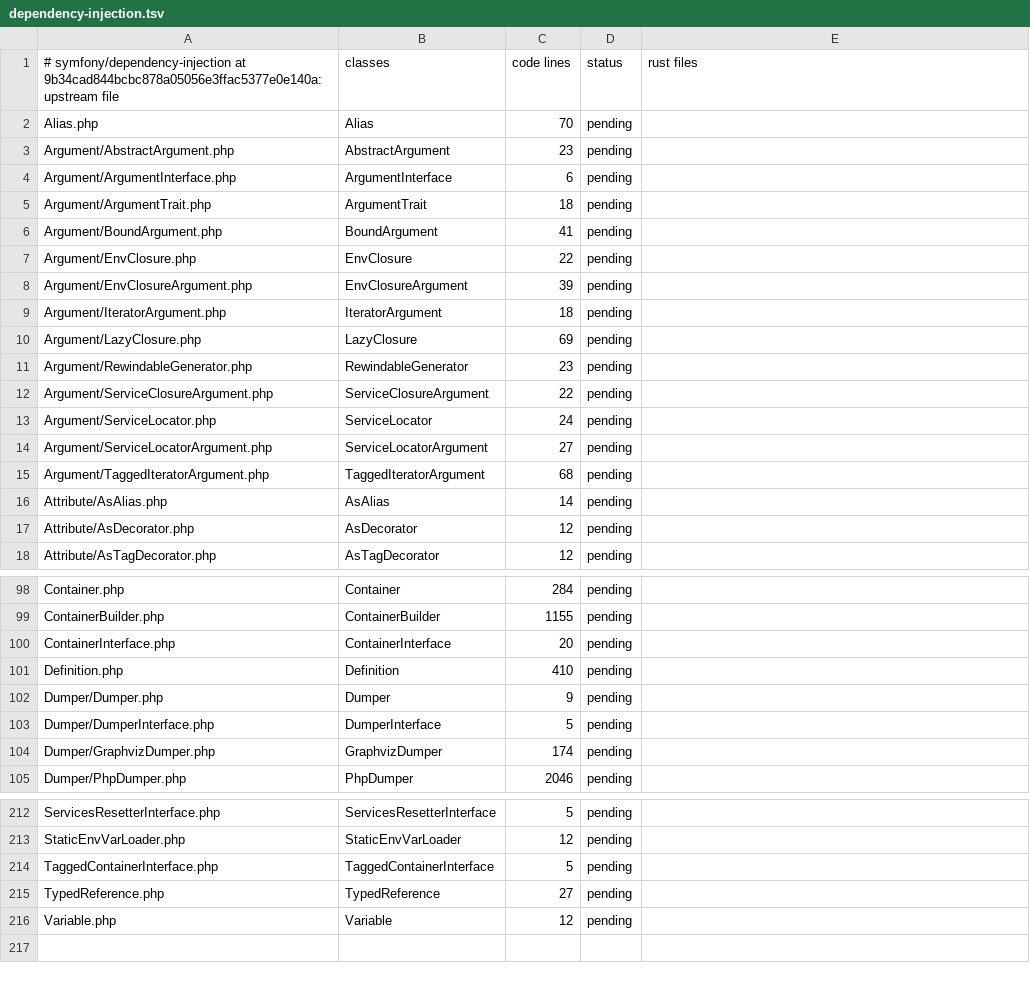
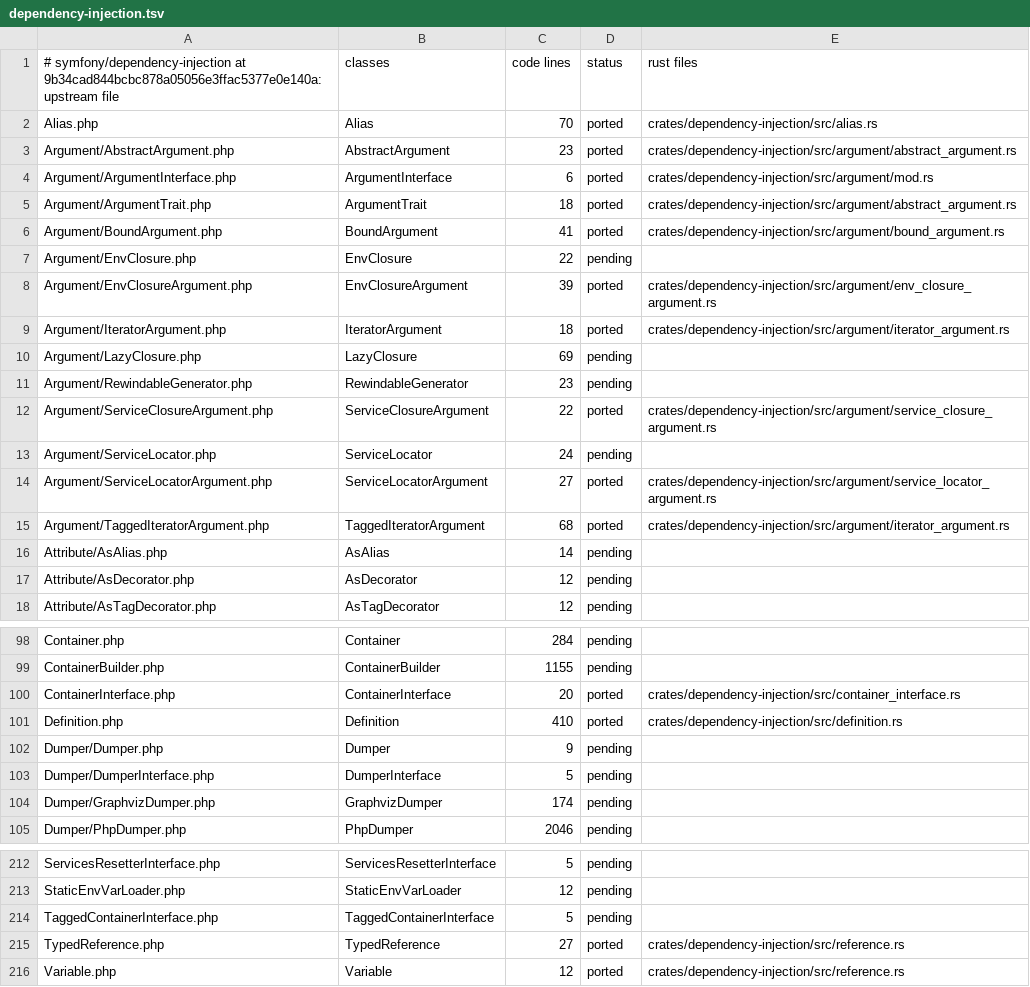
Before and after one commit to D-Nations/symfony-rs, a TSV file: parity/classes/symfony/dependency-injection.tsv, drawn as a sheet; only a part is shown, gaps mark what is left out; the diff covers the shown part only.

```diff
--- a/parity/classes/symfony/dependency-injection.tsv
+++ b/parity/classes/symfony/dependency-injection.tsv
@@ -1,16 +1,16 @@
 # symfony/dependency-injection at 9b34cad844bcbc878a05056e3ffac5377e0e140a: upstream file	classes	code lines	status	rust files
-Alias.php	Alias	70	pending	
-Argument/AbstractArgument.php	AbstractArgument	23	pending	
-Argument/ArgumentInterface.php	ArgumentInterface	6	pending	
-Argument/ArgumentTrait.php	ArgumentTrait	18	pending	
-Argument/BoundArgument.php	BoundArgument	41	pending	
+Alias.php	Alias	70	ported	crates/dependency-injection/src/alias.rs
+Argument/AbstractArgument.php	AbstractArgument	23	ported	crates/dependency-injection/src/argument/abstract_argument.rs
+Argument/ArgumentInterface.php	ArgumentInterface	6	ported	crates/dependency-injection/src/argument/mod.rs
+Argument/ArgumentTrait.php	ArgumentTrait	18	ported	crates/dependency-injection/src/argument/abstract_argument.rs
+Argument/BoundArgument.php	BoundArgument	41	ported	crates/dependency-injection/src/argument/bound_argument.rs
 Argument/EnvClosure.php	EnvClosure	22	pending	
-Argument/EnvClosureArgument.php	EnvClosureArgument	39	pending	
-Argument/IteratorArgument.php	IteratorArgument	18	pending	
+Argument/EnvClosureArgument.php	EnvClosureArgument	39	ported	crates/dependency-injection/src/argument/env_closure_argument.rs
+Argument/IteratorArgument.php	IteratorArgument	18	ported	crates/dependency-injection/src/argument/iterator_argument.rs
 Argument/LazyClosure.php	LazyClosure	69	pending	
 Argument/RewindableGenerator.php	RewindableGenerator	23	pending	
-Argument/ServiceClosureArgument.php	ServiceClosureArgument	22	pending	
+Argument/ServiceClosureArgument.php	ServiceClosureArgument	22	ported	crates/dependency-injection/src/argument/service_closure_argument.rs
 Argument/ServiceLocator.php	ServiceLocator	24	pending	
-Argument/ServiceLocatorArgument.php	ServiceLocatorArgument	27	pending	
-Argument/TaggedIteratorArgument.php	TaggedIteratorArgument	68	pending	
+Argument/ServiceLocatorArgument.php	ServiceLocatorArgument	27	ported	crates/dependency-injection/src/argument/service_locator_argument.rs
+Argument/TaggedIteratorArgument.php	TaggedIteratorArgument	68	ported	crates/dependency-injection/src/argument/iterator_argument.rs
 Attribute/AsAlias.php	AsAlias	14	pending	
@@ -99,4 +99,4 @@ Container.php	Container	284	pending
 ContainerBuilder.php	ContainerBuilder	1155	pending	
-ContainerInterface.php	ContainerInterface	20	pending	
-Definition.php	Definition	410	pending	
+ContainerInterface.php	ContainerInterface	20	ported	crates/dependency-injection/src/container_interface.rs
+Definition.php	Definition	410	ported	crates/dependency-injection/src/definition.rs
 Dumper/Dumper.php	Dumper	9	pending	
@@ -214,3 +214,3 @@ StaticEnvVarLoader.php	StaticEnvVarLoader	12	pending
 TaggedContainerInterface.php	TaggedContainerInterface	5	pending	
-TypedReference.php	TypedReference	27	pending	
-Variable.php	Variable	12	pending	
+TypedReference.php	TypedReference	27	ported	crates/dependency-injection/src/reference.rs
+Variable.php	Variable	12	ported	crates/dependency-injection/src/reference.rs
```
Also changed, not shown: 44 edited cells elsewhere in this file, 7 other files.
